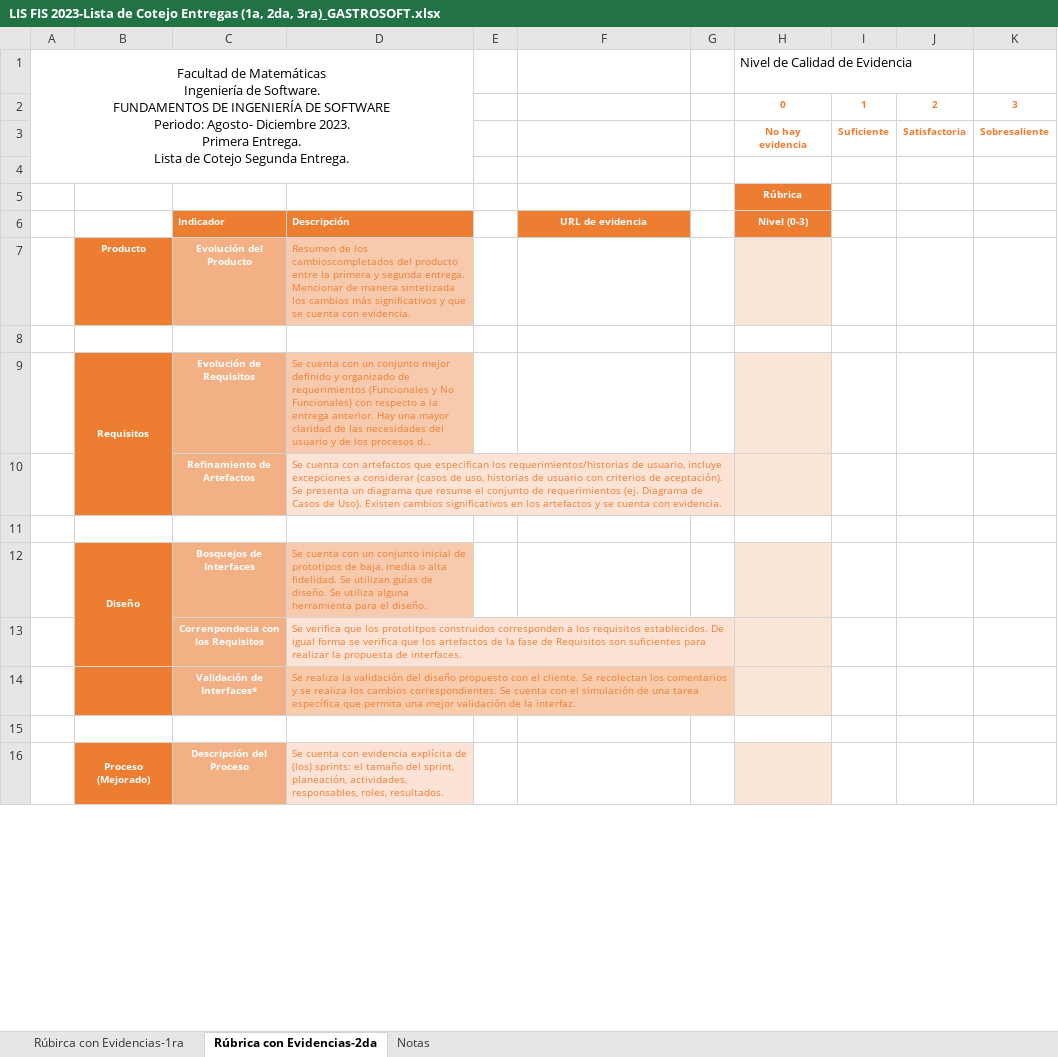
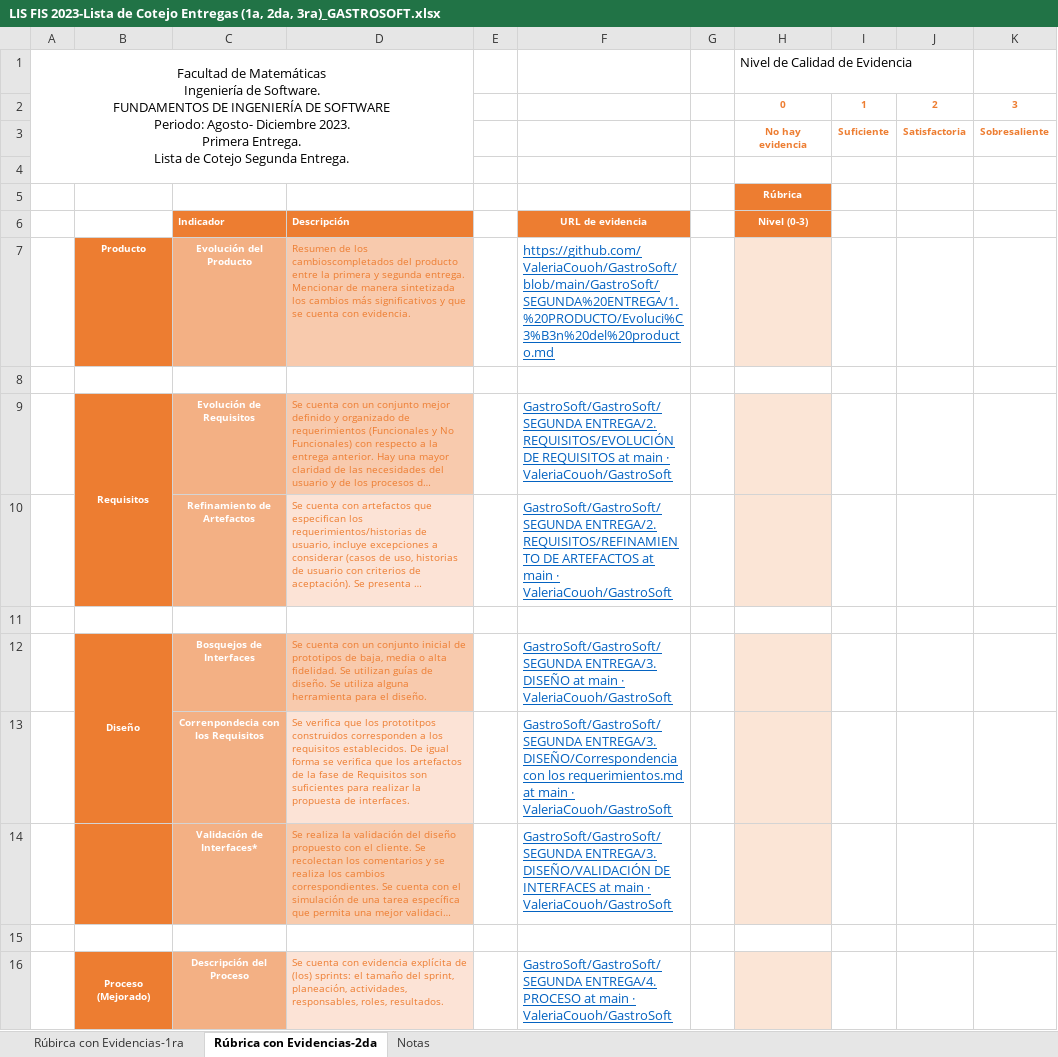
Before and after one commit to RohresCript03/GastroSoft, an Excel workbook: GastroSoft/LIS FIS 2023-Lista de Cotejo Entregas (1a, 2da, 3ra)_GASTROSOFT.xlsx, sheet Rúbrica con Evidencias-2da, drawn as a sheet; only a part is shown; long unchanged cells end in …; values as stored, in another font and other column widths than the file's, no borders; the diff covers the shown part only; the diff names each change by its address in the sheet, - before the commit and + after, or states it on an @@ line.

Commit message:
Add files via upload

```diff
--- a/GastroSoft/LIS FIS 2023-Lista de Cotejo Entregas (1a, 2da, 3ra)_GASTROSOFT.xlsx (sheet Rúbrica con Evidencias-2da)
+++ b/GastroSoft/LIS FIS 2023-Lista de Cotejo Entregas (1a, 2da, 3ra)_GASTROSOFT.xlsx (sheet Rúbrica con Evidencias-2da)
-F7: (empty)
+F7: https://github.com/ValeriaCouoh/GastroSoft/blob/main/GastroSoft/SEGUNDA%20ENTREGA/1.%20PRODUCTO/Evoluci%C3%B3n%20del%20producto.md
-F9: (empty)
+F9: GastroSoft/GastroSoft/SEGUNDA ENTREGA/2. REQUISITOS/EVOLUCIÓN DE REQUISITOS at main · ValeriaCouoh/GastroSoft
-F10: (empty)
+F10: GastroSoft/GastroSoft/SEGUNDA ENTREGA/2. REQUISITOS/REFINAMIENTO DE ARTEFACTOS at main · ValeriaCouoh/GastroSoft
-F12: (empty)
+F12: GastroSoft/GastroSoft/SEGUNDA ENTREGA/3. DISEÑO at main · ValeriaCouoh/GastroSoft
-F13: (empty)
+F13: GastroSoft/GastroSoft/SEGUNDA ENTREGA/3. DISEÑO/Correspondencia con los requerimientos.md at main · ValeriaCouoh/GastroSoft
-F14: (empty)
+F14: GastroSoft/GastroSoft/SEGUNDA ENTREGA/3. DISEÑO/VALIDACIÓN DE INTERFACES at main · ValeriaCouoh/GastroSoft
-F16: (empty)
+F16: GastroSoft/GastroSoft/SEGUNDA ENTREGA/4. PROCESO at main · ValeriaCouoh/GastroSoft
```
Also changed, not shown: 9 edited cells elsewhere in this sheet.
